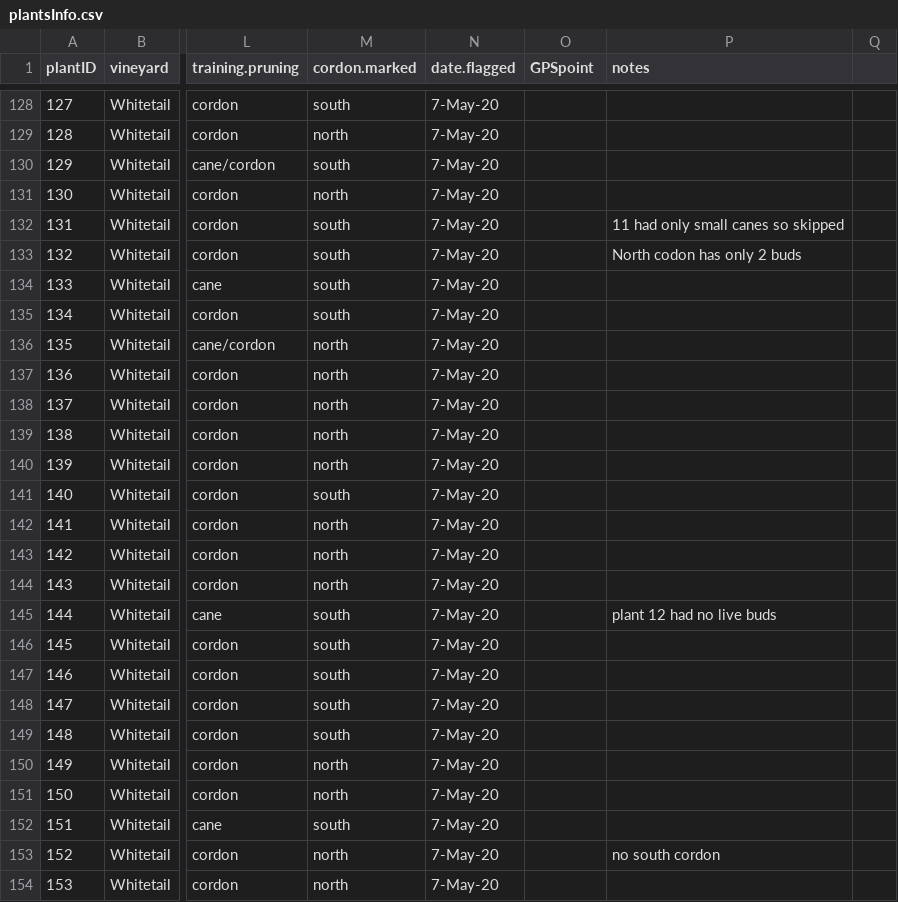
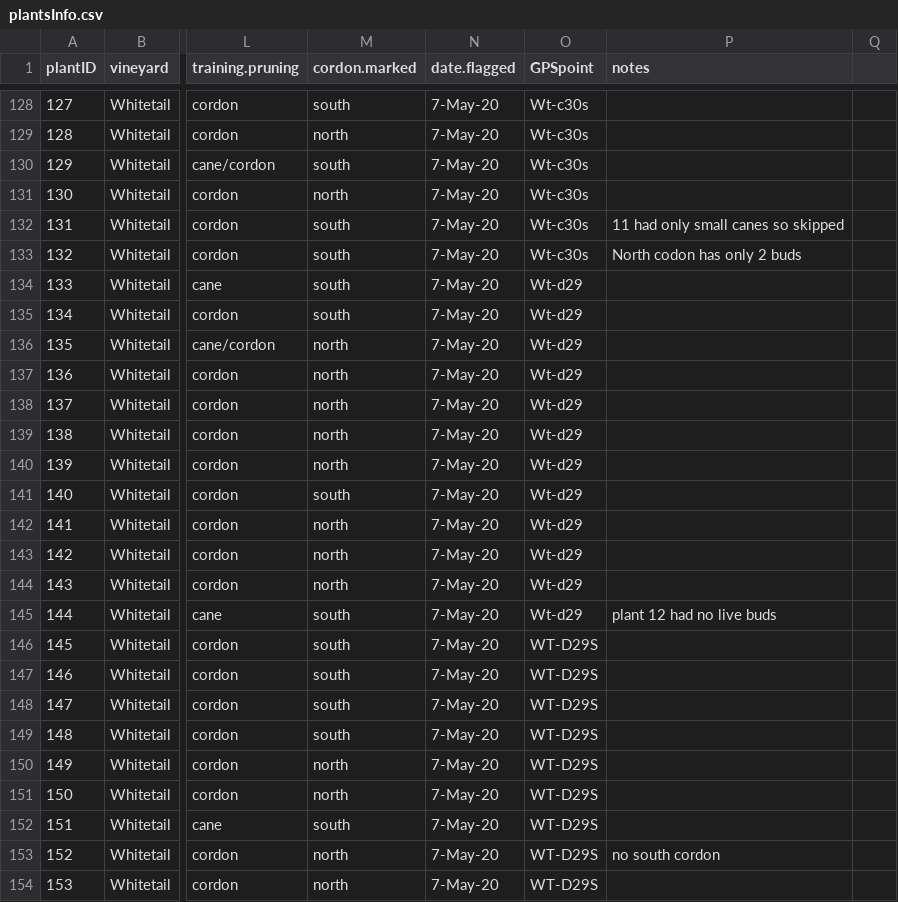
Before and after one commit to sandyie/cloned-bcvin, a CSV file: fieldwork/plantsInfo.csv, drawn as a sheet; only a part is shown, gaps mark what is left out; the diff covers the shown part only; the diff names each change by its address in the sheet, - before the commit and + after, or states it on an @@ line.

```diff
--- a/fieldwork/plantsInfo.csv
+++ b/fieldwork/plantsInfo.csv
-O128:O133 (GPSpoint): (empty)
+O128:O133 (GPSpoint): Wt-c30s
-O134:O145 (GPSpoint): (empty)
+O134:O145 (GPSpoint): Wt-d29
-O146:O154 (GPSpoint): (empty)
+O146:O154 (GPSpoint): WT-D29S
```
Also changed, not shown: 165 edited cells elsewhere in this file.
